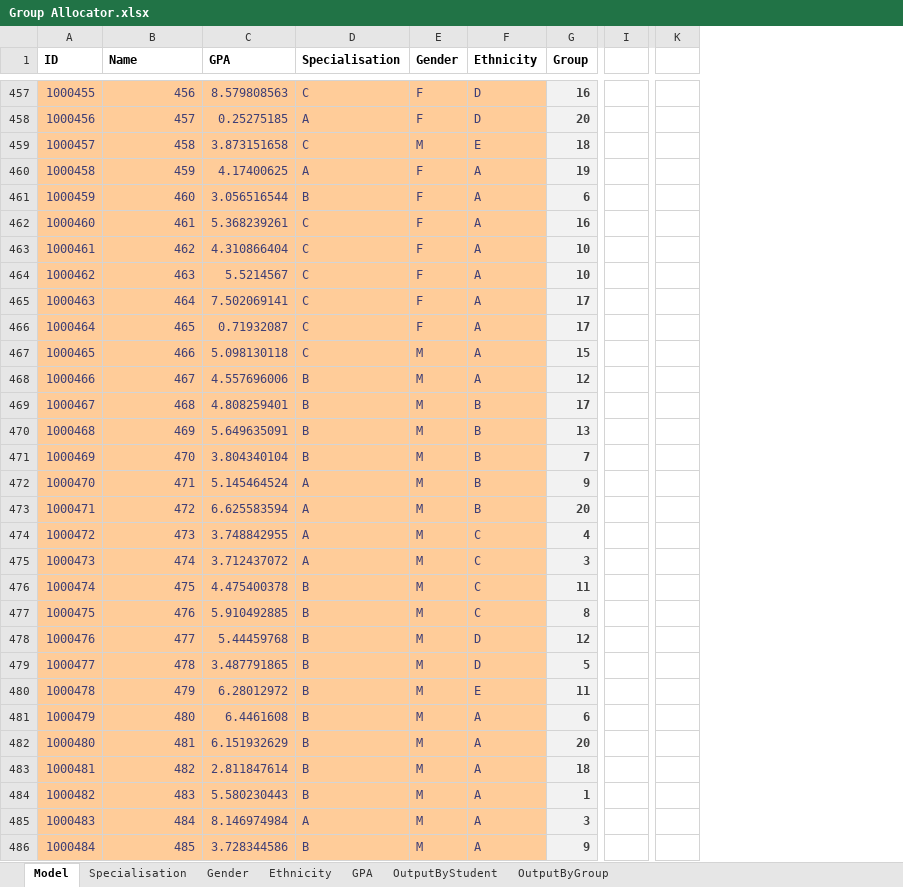
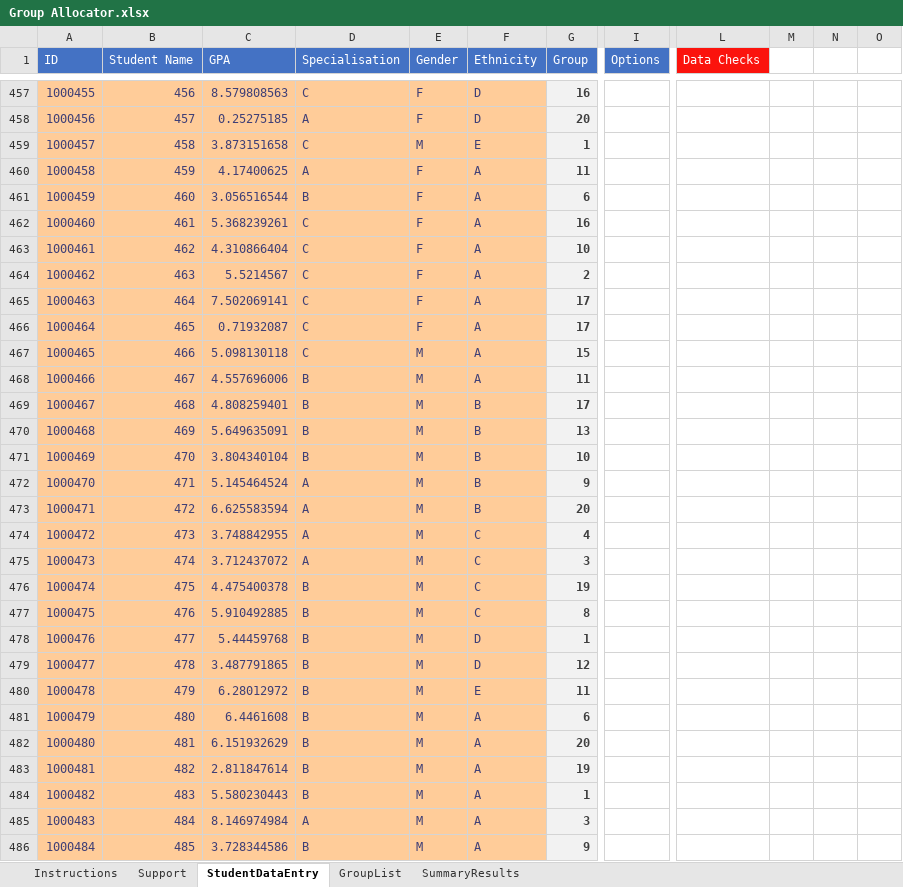
Before and after one commit to odow/group-allocator, an Excel workbook: Group Allocator.xlsx, sheet StudentDataEntry, drawn as a sheet; only a part is shown, gaps mark what is left out; values as stored, in another font and other column widths than the file's, no borders; conditional formats not drawn; removed rows and columns are numbered as before the commit, all else as after; the diff covers the shown part only; the diff names each change by its address in the sheet, - before the commit and + after, or states it on an @@ line.

```diff
--- a/Group Allocator.xlsx (sheet StudentDataEntry)
+++ b/Group Allocator.xlsx (sheet StudentDataEntry)
-sheet tab: Model
+sheet tab: StudentDataEntry
-sheet tab: Specialisation
-sheet tab: Gender
-sheet tab: Ethnicity
-sheet tab: GPA
-sheet tab: OutputByStudent
-sheet tab: OutputByGroup
+sheet tab: Instructions
+sheet tab: Support
+sheet tab: GroupList
+sheet tab: SummaryResults
-column I, empty
+column I (Options), empty
-column K, empty
+column L (Data Checks), empty
+column M, empty
+column N, empty
+column O, empty
@@ A1:G1 fill: none → #4472C4, bold: on → off, text colour: black → #FFFFFF @@
-B1: Name
+B1: Student Name
-G459 (Group): 18
+G459 (Group): 1
-G460 (Group): 19
+G460 (Group): 11
-G464 (Group): 10
+G464 (Group): 2
-G468 (Group): 12
+G468 (Group): 11
-G471 (Group): 7
+G471 (Group): 10
-G476 (Group): 11
+G476 (Group): 19
-G478 (Group): 12
+G478 (Group): 1
-G479 (Group): 5
+G479 (Group): 12
-G483 (Group): 18
+G483 (Group): 19
```
Also changed, not shown: 1 added column, 71 edited cells and cell formats elsewhere in this sheet, charts or pictures, 3 other files.
